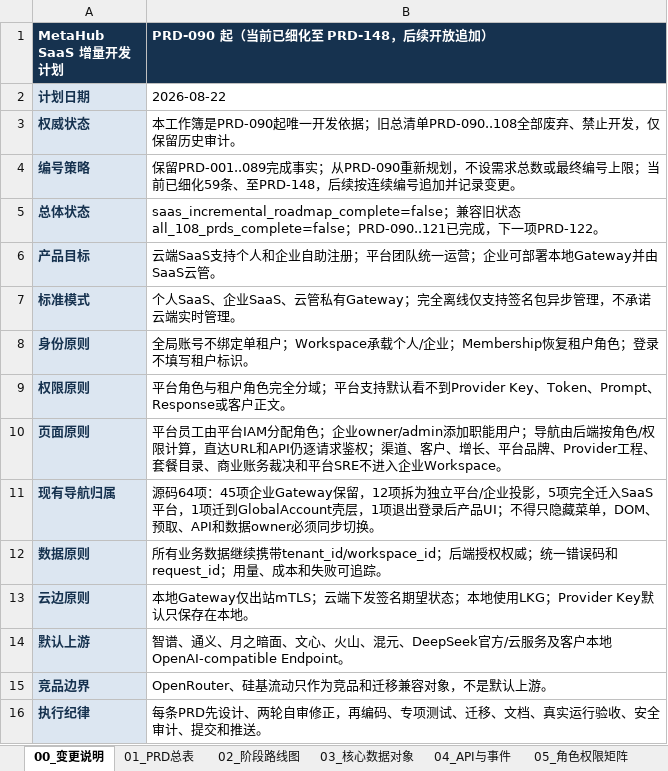
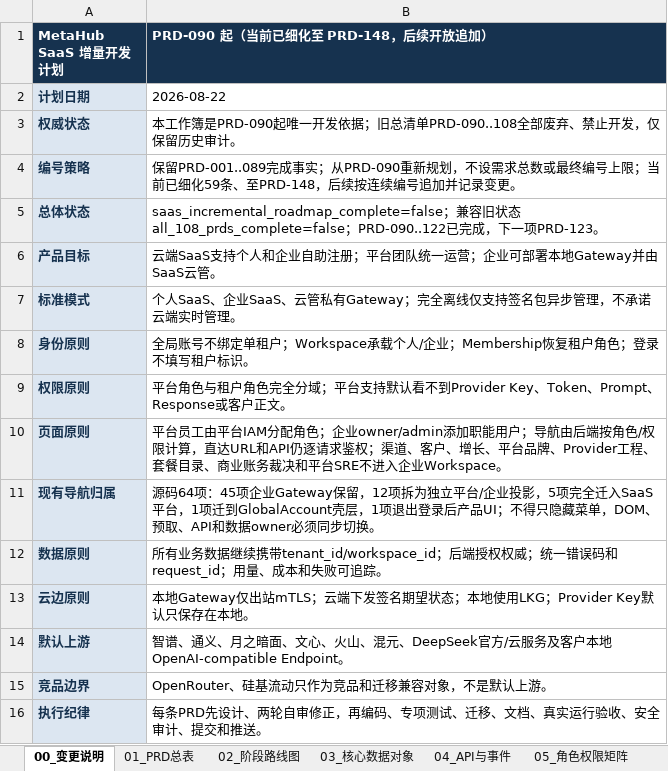
Before and after one commit to leerabo/MetaHub-Gateway, an Excel workbook: 企业级AI_Gateway_SaaS增量开发计划_PRD090起.xlsx, sheet 00_变更说明, drawn as a sheet; values as stored, in another font and other column widths than the file's, no borders; the diff names each change by its address in the sheet, - before the commit and + after, or states it on an @@ line.

```diff
--- a/企业级AI_Gateway_SaaS增量开发计划_PRD090起.xlsx (sheet 00_变更说明)
+++ b/企业级AI_Gateway_SaaS增量开发计划_PRD090起.xlsx (sheet 00_变更说明)
-B5 (PRD-090 起（当前已细化至 PRD-148，后续开放追加）): …all_108_prds_complete=false；PRD-090..121已完成，下一项PRD-122。
+B5 (PRD-090 起（当前已细化至 PRD-148，后续开放追加）): …all_108_prds_complete=false；PRD-090..122已完成，下一项PRD-123。
```
Also changed, not shown: sheet 01_PRD总表, 37 other files.
